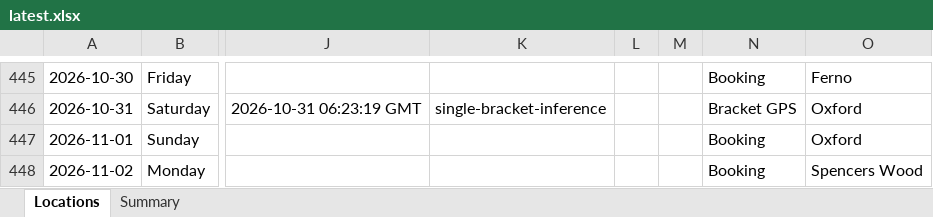
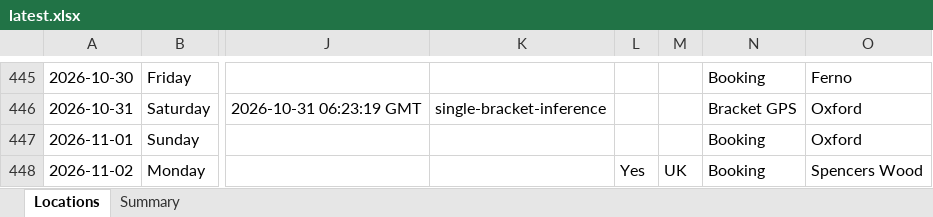
Before and after one commit to stevebrazier-hub/midnight-tracker, an Excel workbook: backups/latest.xlsx, sheet Locations, drawn as a sheet; only a part is shown, gaps mark what is left out; values as stored, in another font and other column widths than the file's, no borders; the diff covers the shown part only; the diff names each change by its address in the sheet, - before the commit and + after, or states it on an @@ line.

```diff
--- a/backups/latest.xlsx (sheet Locations)
+++ b/backups/latest.xlsx (sheet Locations)
-L448: (empty)
+L448: Yes
-M448: (empty)
+M448: UK
```
Also changed, not shown: 38 edited cells elsewhere in this sheet, sheet Summary, 3 other files.
